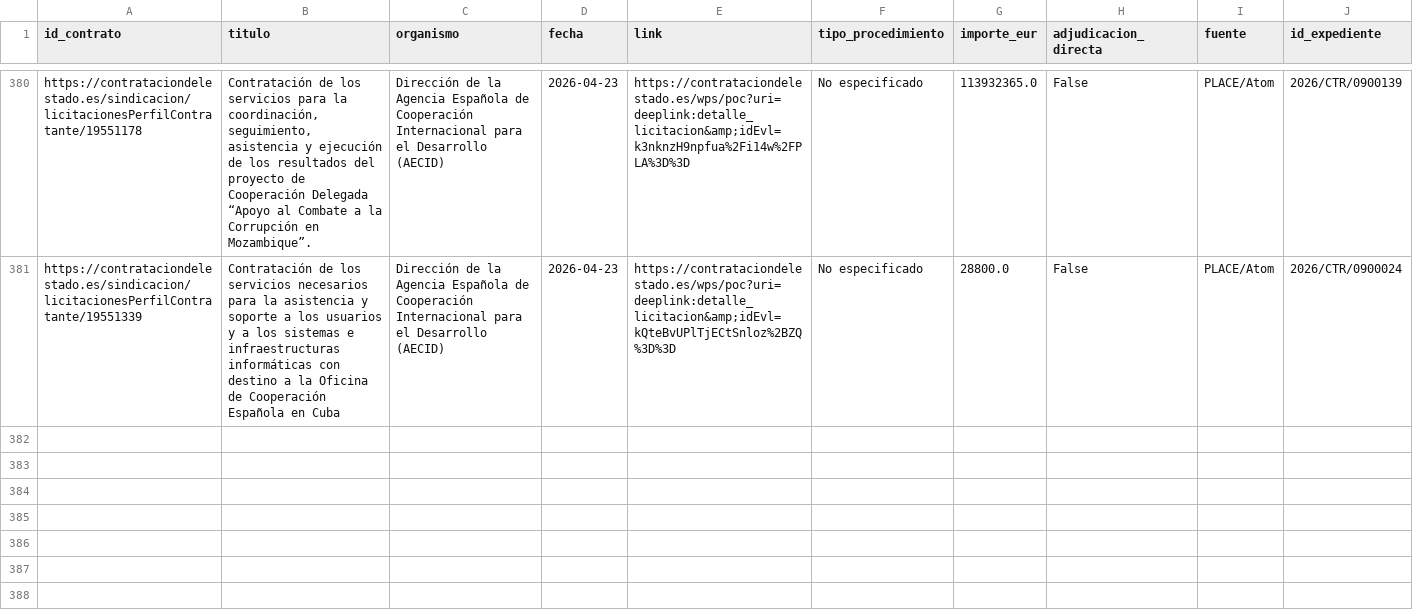
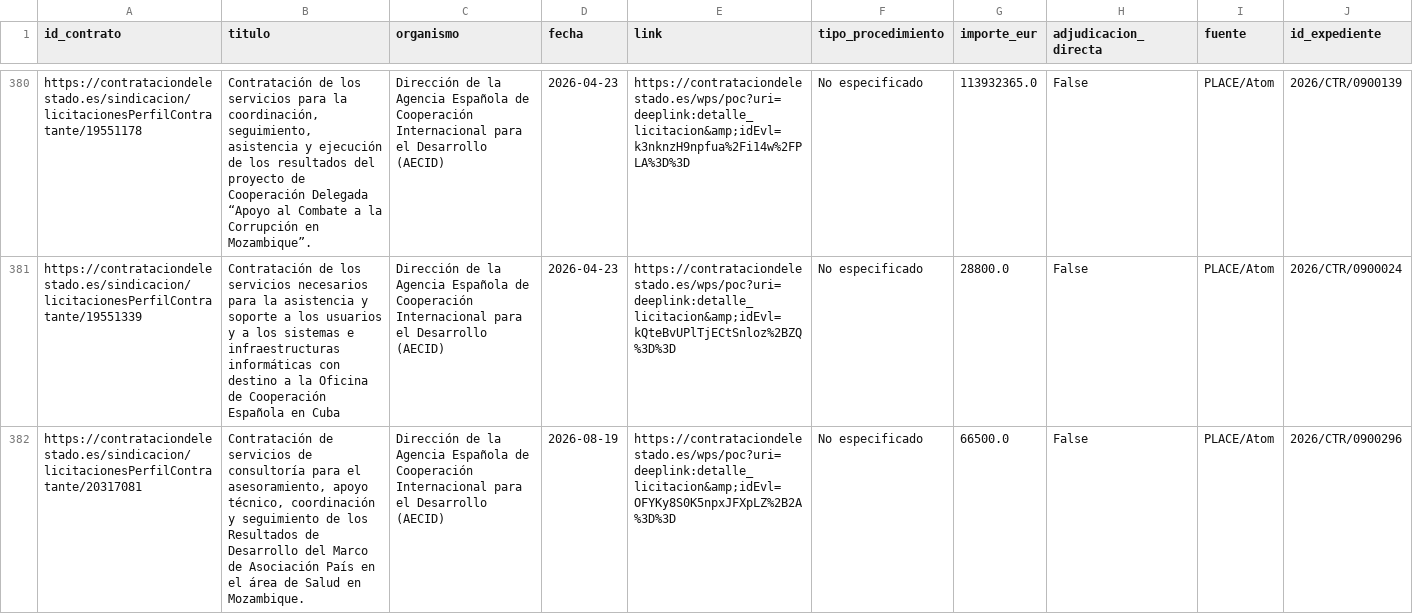
Before and after one commit to Viny2030/Fenomenos_corruptivos_spain, a CSV file: data/raw/place_contratos.csv, drawn as a sheet; only a part is shown, gaps mark what is left out; the diff names each change by its address in the sheet, - before the commit and + after, or states it on an @@ line.

Commit message:
Actualización diaria AECID: 2026-08-20

```diff
--- a/data/raw/place_contratos.csv
+++ b/data/raw/place_contratos.csv
+row 382: https://contrataciondelestado.es/sindicacion/licitacionesPerfilContratante/20317081 | Contratación de servicios de consultoría para el asesoramiento, apoyo técnico, coordinación y seguimiento de los Resultados de Desarrollo del Marco de Asociación País en el área de Salud en Mozambique. | Dirección de la Agencia Española de Cooperación Internacional para el Desarrollo (AECID) | 2026-08-19 | https://contrataciondelestado.es/wps/poc?uri=deeplink:detalle_licitacion&amp;idEvl=OFYKy8S0K5npxJFXpLZ%2B2A%3D%3D | No especificado | 66500.0 | False | PLACE/Atom | 2026/CTR/0900296
```
Also changed, not shown: 2 other files.
